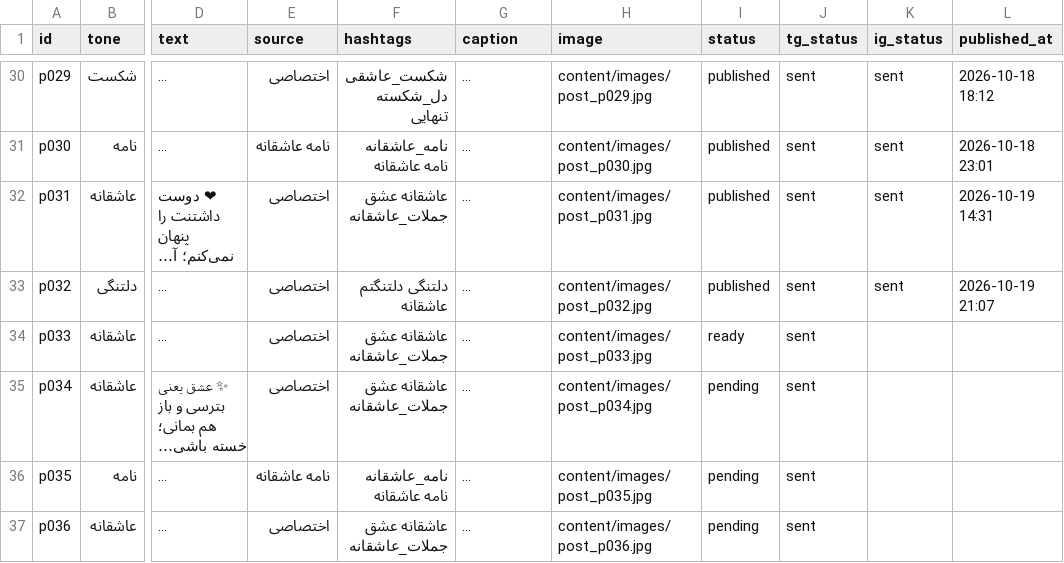
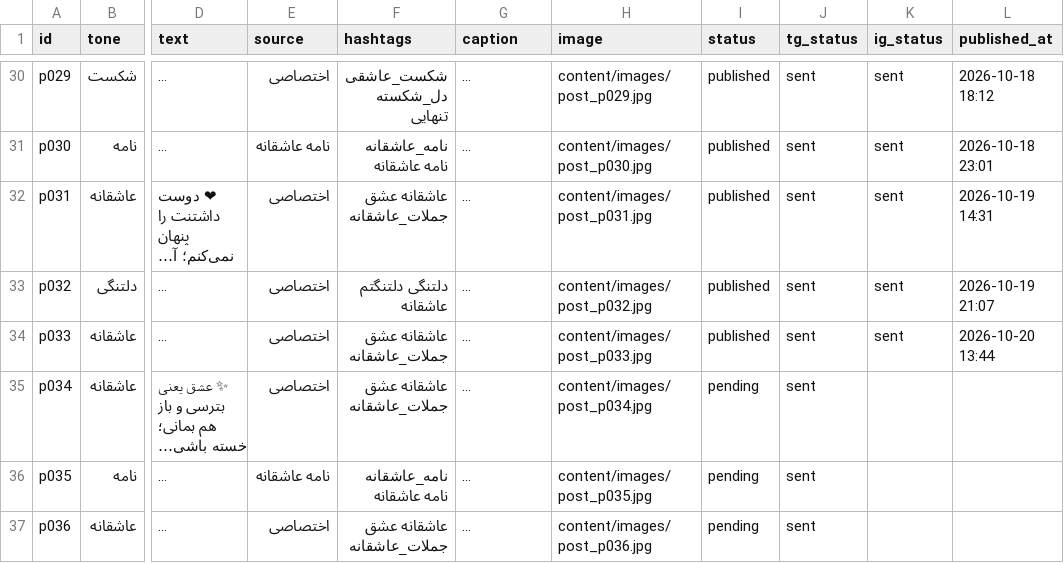
Before and after one commit to lovelife4all/kolbe-ghalb, a CSV file: content/posts.csv, drawn as a sheet; only a part is shown, gaps mark what is left out; long unchanged cells end in …; the diff names each change by its address in the sheet, - before the commit and + after, or states it on an @@ line.

Commit message:
انتشار پست p033

```diff
--- a/content/posts.csv
+++ b/content/posts.csv
-I34 (status): ready
+I34 (status): published
-K34 (ig_status): (empty)
+K34 (ig_status): sent
-L34 (published_at): (empty)
+L34 (published_at): 2026-10-20 13:44
```
